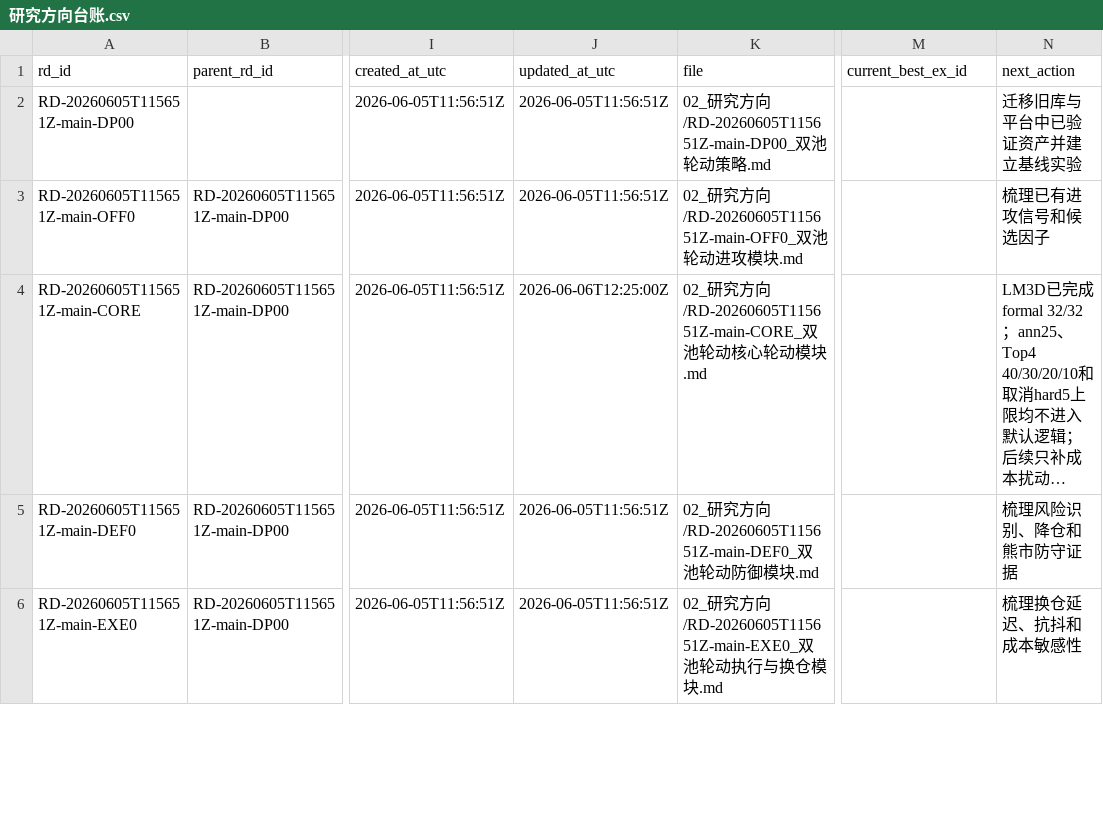
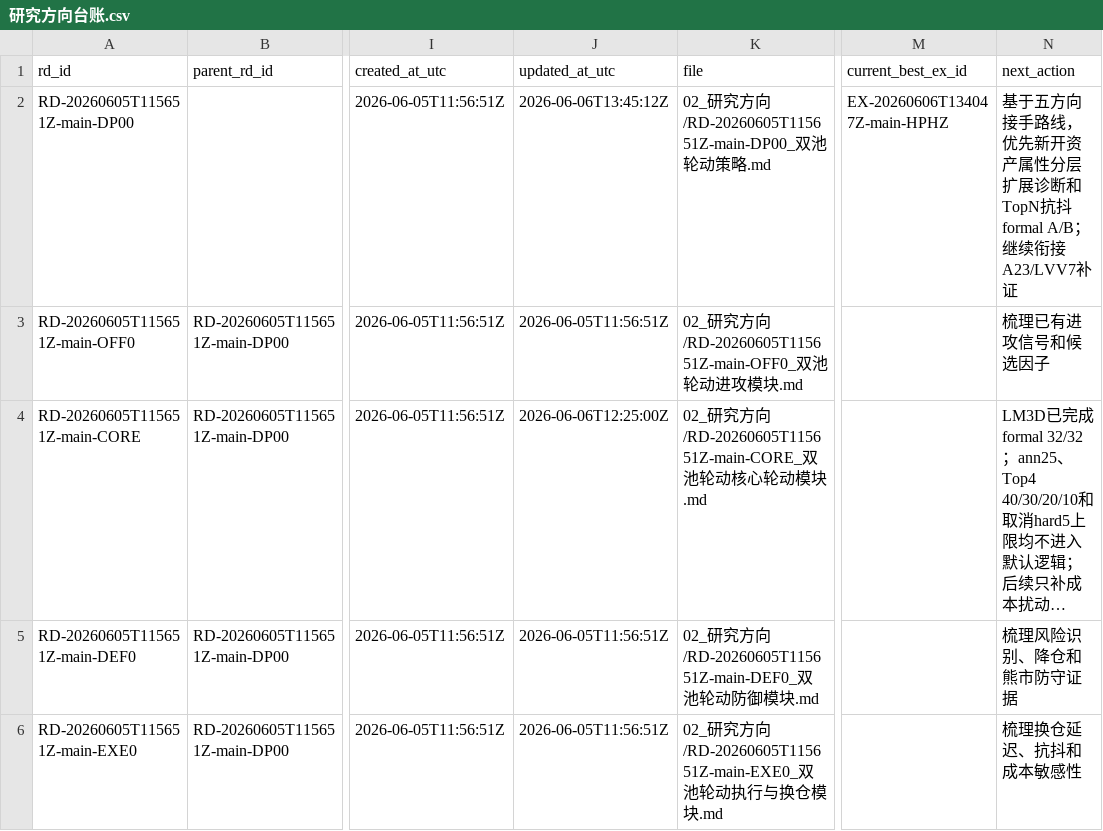
Before and after one commit to huakaiye/quant-knowledge-base, a CSV file: 01_台账/研究方向台账.csv, drawn as a sheet; only a part is shown, gaps mark what is left out; long unchanged cells end in …; the diff names each change by its address in the sheet, - before the commit and + after, or states it on an @@ line.

```diff
--- a/01_台账/研究方向台账.csv
+++ b/01_台账/研究方向台账.csv
-J2 (updated_at_utc): 2026-06-05T11:56:51Z
+J2 (updated_at_utc): 2026-06-06T13:45:12Z
-M2 (current_best_ex_id): (empty)
+M2 (current_best_ex_id): EX-20260606T134047Z-main-HPHZ
-N2 (next_action): 迁移旧库与平台中已验证资产并建立基线实验
+N2 (next_action): 基于五方向接手路线，优先新开资产属性分层扩展诊断和TopN抗抖formal A/B；继续衔接A23/LVV7补证
```
Also changed, not shown: 01_台账/子代理调用台账.csv, 01_台账/实验台账.csv, 4 other files.
